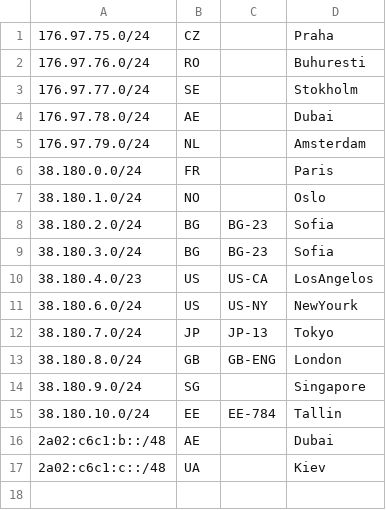
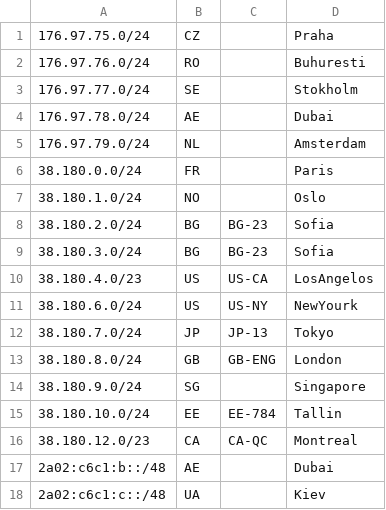
Before and after one commit to 3NT-COM/geofeed, a CSV file: geofeed.csv, drawn as a sheet.

Commit message:
-- /23 added to Canada

```diff
--- a/geofeed.csv
+++ b/geofeed.csv
@@ -15,2 +15,3 @@
 38.180.10.0/24,EE,EE-784,Tallin,
+38.180.12.0/23,CA,CA-QC,Montreal,
 2a02:c6c1:b::/48,AE,,Dubai,
```
